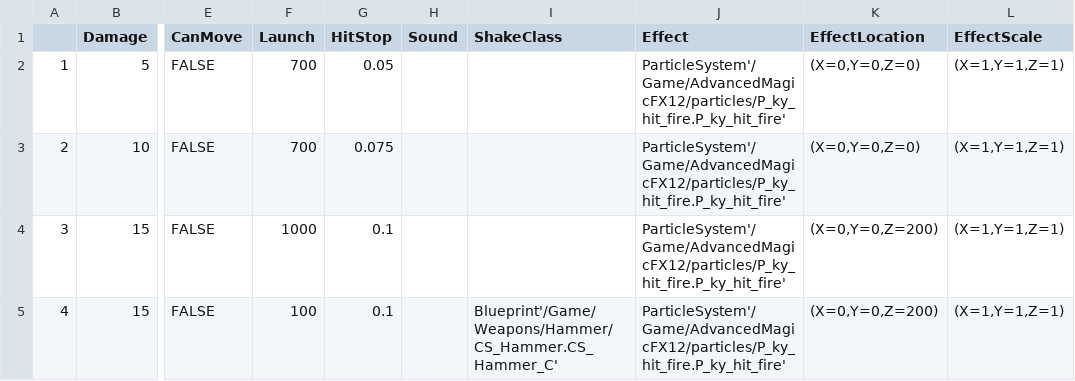
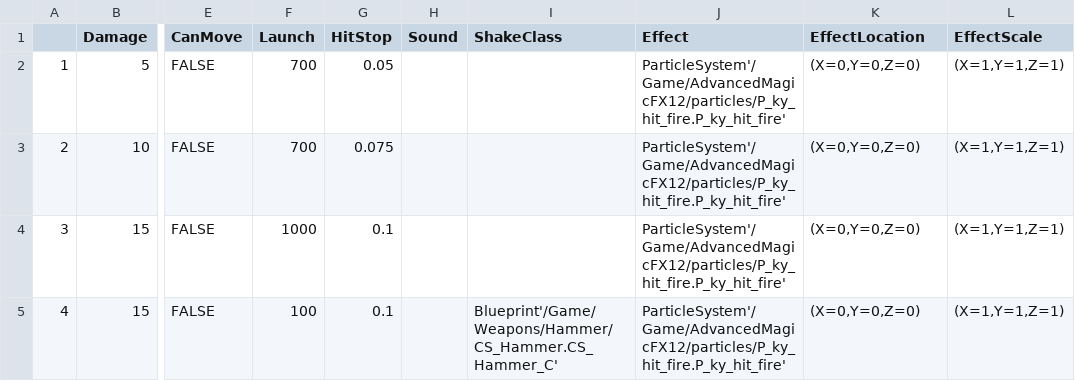
Before and after one commit to Jay9011/Unreal4_Study, a CSV file: U2211_02/Content/Weapons/Hammer/DT_Hit_Hammer.csv, drawn as a sheet; only a part is shown, gaps mark what is left out; the diff names each change by its address in the sheet, - before the commit and + after, or states it on an @@ line.

Commit message:
Camera fixed and retargetting with Hammer Combo

```diff
--- a/U2211_02/Content/Weapons/Hammer/DT_Hit_Hammer.csv
+++ b/U2211_02/Content/Weapons/Hammer/DT_Hit_Hammer.csv
-K4:K5 (EffectLocation): (X=0,Y=0,Z=200)
+K4:K5 (EffectLocation): (X=0,Y=0,Z=0)
```
Also changed, not shown: 8 other files.
